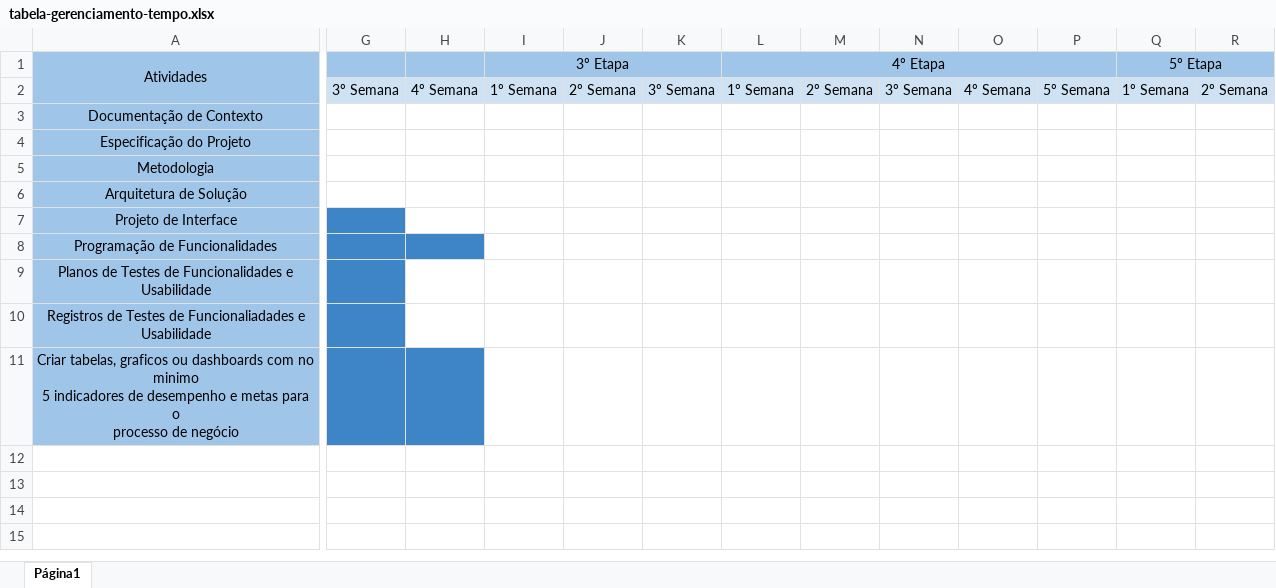
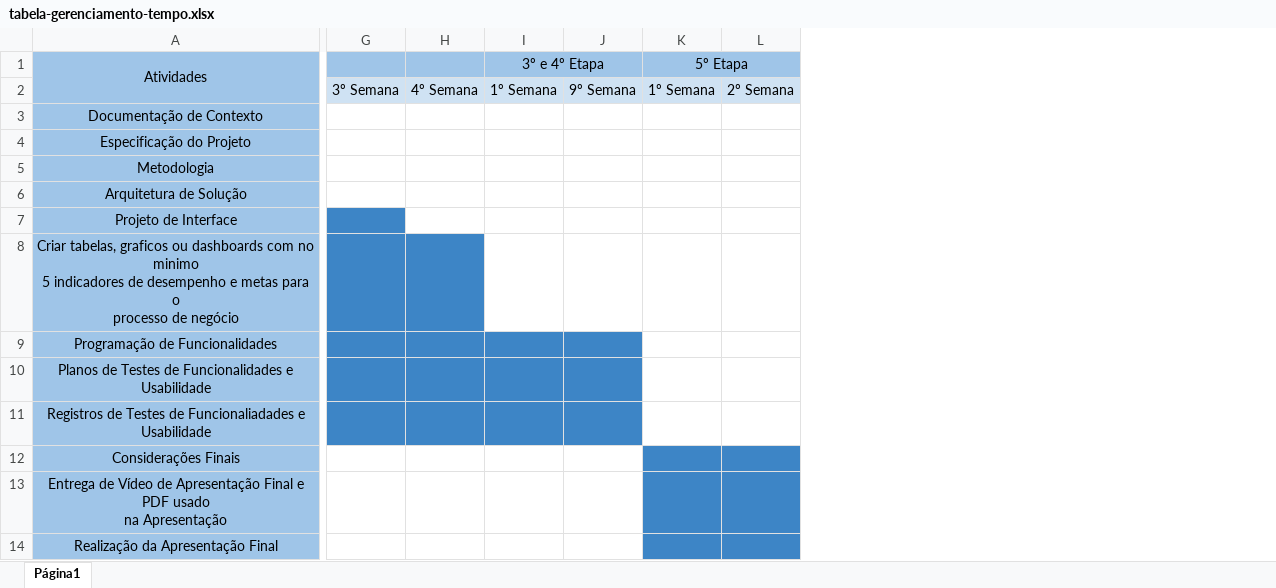
Before and after one commit to ICEI-PUC-Minas-PMV-ADS/pmv-ads-2023-2-e3-proj-mov-t5gp1-couperfect, an Excel workbook: docs/2/tabela-gerenciamento-tempo.xlsx, sheet Página1, drawn as a sheet; only a part is shown, gaps mark what is left out; values as stored, in another font and other column widths than the file's, no borders; charts and pictures not drawn; removed rows and columns are numbered as before the commit, all else as after; rows hold the shown columns only; ↵ is a line break in a cell; the diff covers the shown part only; the diff names each change by its address in the sheet, - before the commit and + after, or states it on an @@ line.

Commit message:
9 - Completando tabela de gerenciamento de tempo com todas as etapas

```diff
--- a/docs/2/tabela-gerenciamento-tempo.xlsx (sheet Página1)
+++ b/docs/2/tabela-gerenciamento-tempo.xlsx (sheet Página1)
-column J, row 2: 2º Semana
-column K, row 2: 3º Semana
-column L, rows 1-2: 4º Etapa | 1º Semana
-column M, row 2: 2º Semana
-column N, row 2: 3º Semana
-column O, row 2: 4º Semana
-column P, row 2: 5º Semana
+column J, row 2: 9º Semana
-I1: 3º Etapa
+I1: 3º e 4º Etapa
+row 8: Criar tabelas, graficos ou dashboards com no minimo ↵ 5 indicadores de desempenho e metas para o ↵ processo de negócio
-I9 fill: none
+I9 fill: #3D85C6
-H10:I11 fill: none
+H10:I11 fill: #3D85C6
-A12: Criar tabelas, graficos ou dashboards com no minimo ↵ 5 indicadores de desempenho e metas para o ↵ processo de negócio
+A12: Considerações Finais
-G12:H12 fill: #3D85C6
+G12:H12 fill: none
-K12:L12 fill: none
+K12:L12 fill: #3D85C6
+row 13: Entrega de Vídeo de Apresentação Final e PDF usado ↵ na Apresentação
+row 14: Realização da Apresentação Final
```
Also changed, not shown: cell formats elsewhere in this sheet, 1 other file.
